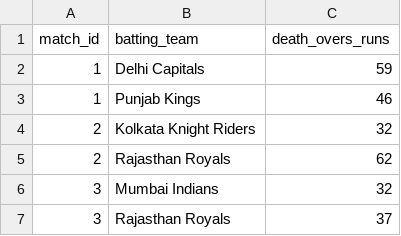
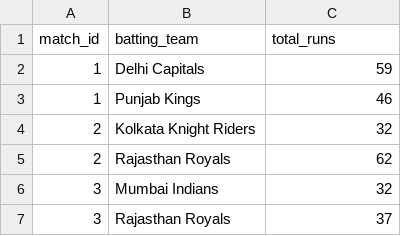
Before and after one commit to Shantanux0/IPL-Sports-Analytics-Dashboard, a CSV file: clean_data/death_overs_stats.csv, drawn as a sheet; only a part is shown.

```diff
--- a/clean_data/death_overs_stats.csv
+++ b/clean_data/death_overs_stats.csv
@@ -1,2 +1,2 @@
-match_id,batting_team,death_overs_runs
+match_id,batting_team,total_runs
 1,Delhi Capitals,59
```
Also changed, not shown: clean_data/powerplay_stats.csv.
